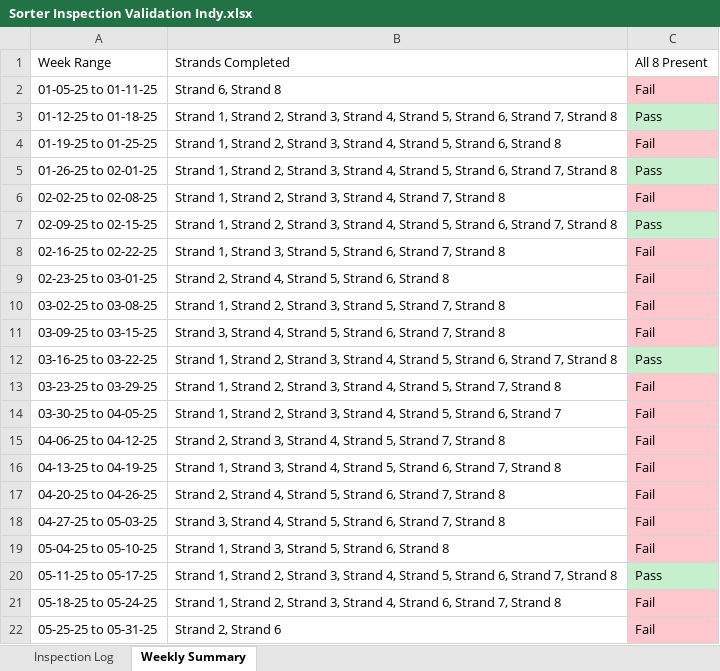
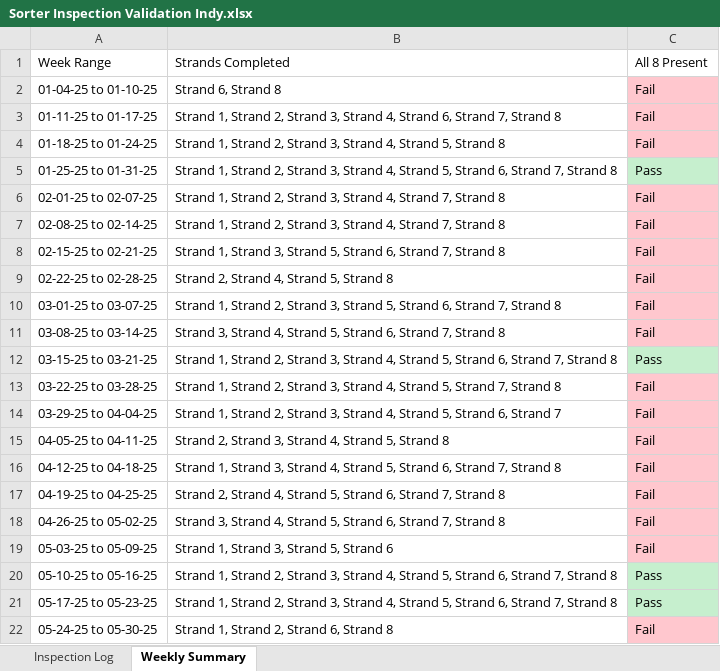
Before and after one commit to Squirrellzy/Sorter-Dashboard, an Excel workbook: data/Sorter Inspection Validation Indy.xlsx, sheet Weekly Summary, drawn as a sheet; values as stored, in another font and other column widths than the file's, no borders; table styles not drawn; removed rows and columns are numbered as before the commit, all else as after; the diff names each change by its address in the sheet, - before the commit and + after, or states it on an @@ line.

```diff
--- a/data/Sorter Inspection Validation Indy.xlsx (sheet Weekly Summary)
+++ b/data/Sorter Inspection Validation Indy.xlsx (sheet Weekly Summary)
-A2 (Week Range): 01-05-25 to 01-11-25
+A2 (Week Range): 01-04-25 to 01-10-25
-row 3: 01-12-25 to 01-18-25 | Strand 1, Strand 2, Strand 3, Strand 4, Strand 5, Strand 6, Strand 7, Strand 8 | Pass
-A3 (Week Range): 01-19-25 to 01-25-25
+A3 (Week Range): 01-11-25 to 01-17-25
-B3 (Strands Completed): …4, Strand 5, Strand 6, Strand 8
+B3 (Strands Completed): …4, Strand 6, Strand 7, Strand 8
+row 4: 01-18-25 to 01-24-25 | Strand 1, Strand 2, Strand 3, Strand 4, Strand 5, Strand 8 | Fail
-A5 (Week Range): 01-26-25 to 02-01-25
+A5 (Week Range): 01-25-25 to 01-31-25
-A6 (Week Range): 02-02-25 to 02-08-25
+A6 (Week Range): 02-01-25 to 02-07-25
-row 7: 02-09-25 to 02-15-25 | Strand 1, Strand 2, Strand 3, Strand 4, Strand 5, Strand 6, Strand 7, Strand 8 | Pass
+row 7: 02-08-25 to 02-14-25 | Strand 1, Strand 2, Strand 3, Strand 4, Strand 7, Strand 8 | Fail
-A8 (Week Range): 02-16-25 to 02-22-25
+A8 (Week Range): 02-15-25 to 02-21-25
-A9 (Week Range): 02-23-25 to 03-01-25
+A9 (Week Range): 02-22-25 to 02-28-25
-B9 (Strands Completed): Strand 2, Strand 4, Strand 5, Strand 6, Strand 8
+B9 (Strands Completed): Strand 2, Strand 4, Strand 5, Strand 8
-A10 (Week Range): 03-02-25 to 03-08-25
+A10 (Week Range): 03-01-25 to 03-07-25
-B10 (Strands Completed): …5, Strand 7, Strand…
+B10 (Strands Completed): …5, Strand 6, Strand 7, Strand…
-A11 (Week Range): 03-09-25 to 03-15-25
+A11 (Week Range): 03-08-25 to 03-14-25
-A12 (Week Range): 03-16-25 to 03-22-25
+A12 (Week Range): 03-15-25 to 03-21-25
-A13 (Week Range): 03-23-25 to 03-29-25
+A13 (Week Range): 03-22-25 to 03-28-25
-A14 (Week Range): 03-30-25 to 04-05-25
+A14 (Week Range): 03-29-25 to 04-04-25
-A15 (Week Range): 04-06-25 to 04-12-25
+A15 (Week Range): 04-05-25 to 04-11-25
-B15 (Strands Completed): …5, Strand 7, Strand 8
+B15 (Strands Completed): …5, Strand 8
-A16 (Week Range): 04-13-25 to 04-19-25
+A16 (Week Range): 04-12-25 to 04-18-25
-A17 (Week Range): 04-20-25 to 04-26-25
+A17 (Week Range): 04-19-25 to 04-25-25
-A18 (Week Range): 04-27-25 to 05-03-25
+A18 (Week Range): 04-26-25 to 05-02-25
-A19 (Week Range): 05-04-25 to 05-10-25
+A19 (Week Range): 05-03-25 to 05-09-25
-B19 (Strands Completed): Strand 1, Strand 3, Strand 5, Strand 6, Strand 8
+B19 (Strands Completed): Strand 1, Strand 3, Strand 5, Strand 6
-A20 (Week Range): 05-11-25 to 05-17-25
+A20 (Week Range): 05-10-25 to 05-16-25
+row 21: 05-17-25 to 05-23-25 | Strand 1, Strand 2, Strand 3, Strand 4, Strand 5, Strand 6, Strand 7, Strand 8 | Pass
-A22 (Week Range): 05-18-25 to 05-24-25
+A22 (Week Range): 05-24-25 to 05-30-25
-B22 (Strands Completed): …2, Strand 3, Strand 4, Strand 6, Strand 7, Strand 8
+B22 (Strands Completed): …2, Strand 6, Strand 8
-row 22: 05-25-25 to 05-31-25 | Strand 2, Strand 6 | Fail
```
Also changed, not shown: sheet Inspection Log.
